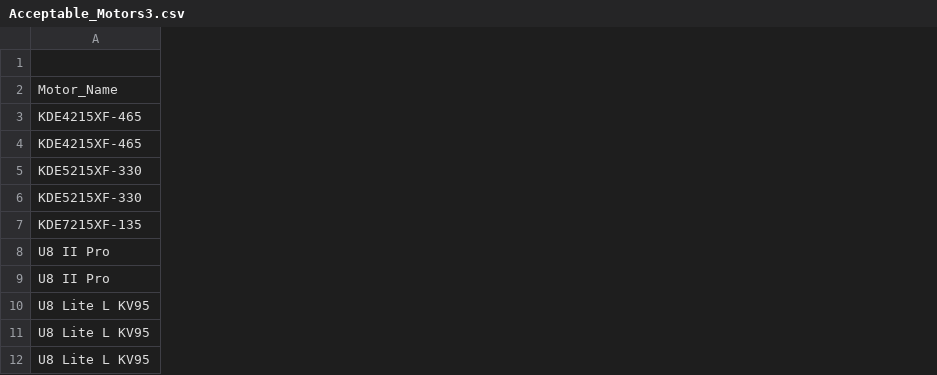
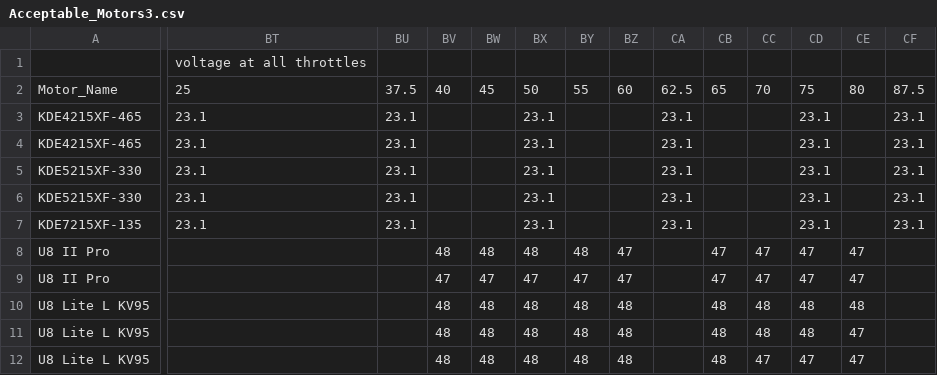
Before and after one commit to JamesDrosdick/Team_45_FFUAV, a CSV file: James_new/Acceptable_Motors3.csv, drawn as a sheet; only a part is shown, gaps mark what is left out; the diff covers the shown part only; the diff names each change by its address in the sheet, - before the commit and + after, or states it on an @@ line.

Commit message:
James_new

```diff
--- a/James_new/Acceptable_Motors3.csv
+++ b/James_new/Acceptable_Motors3.csv
+column BT, rows 1-7: voltage at all throttles | 25 | 23.1 | 23.1 | 23.1 | 23.1 | 23.1
+column BU, rows 2-7: 37.5 | 23.1 | 23.1 | 23.1 | 23.1 | 23.1
+column BV, rows 2-12: 40 |  |  |  |  |  | 48 | 47 | 48 | 48 | 48
+column BW, rows 2-12: 45 |  |  |  |  |  | 48 | 47 | 48 | 48 | 48
+column BX, rows 2-12: 50 | 23.1 | 23.1 | 23.1 | 23.1 | 23.1 | 48 | 47 | 48 | 48 | 48
+column BY, rows 2-12: 55 |  |  |  |  |  | 48 | 47 | 48 | 48 | 48
+column BZ, rows 2-12: 60 |  |  |  |  |  | 47 | 47 | 48 | 48 | 48
+column CA, rows 2-7: 62.5 | 23.1 | 23.1 | 23.1 | 23.1 | 23.1
+column CB, rows 2-12: 65 |  |  |  |  |  | 47 | 47 | 48 | 48 | 48
+column CC, rows 2-12: 70 |  |  |  |  |  | 47 | 47 | 48 | 48 | 47
+column CD, rows 2-12: 75 | 23.1 | 23.1 | 23.1 | 23.1 | 23.1 | 47 | 47 | 48 | 48 | 47
+column CE, rows 2-12: 80 |  |  |  |  |  | 47 | 47 | 48 | 47 | 47
+column CF, rows 2-7: 87.5 | 23.1 | 23.1 | 23.1 | 23.1 | 23.1
```
Also changed, not shown: 2 added columns elsewhere in this file, 3 other files.
